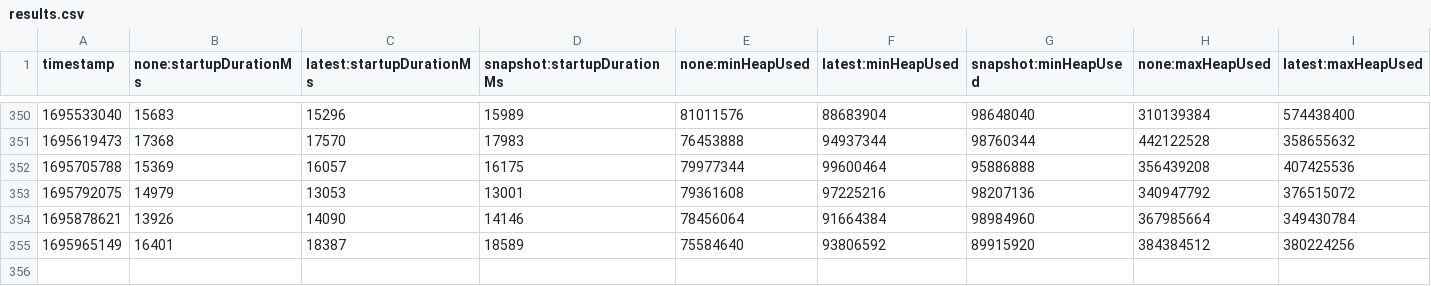
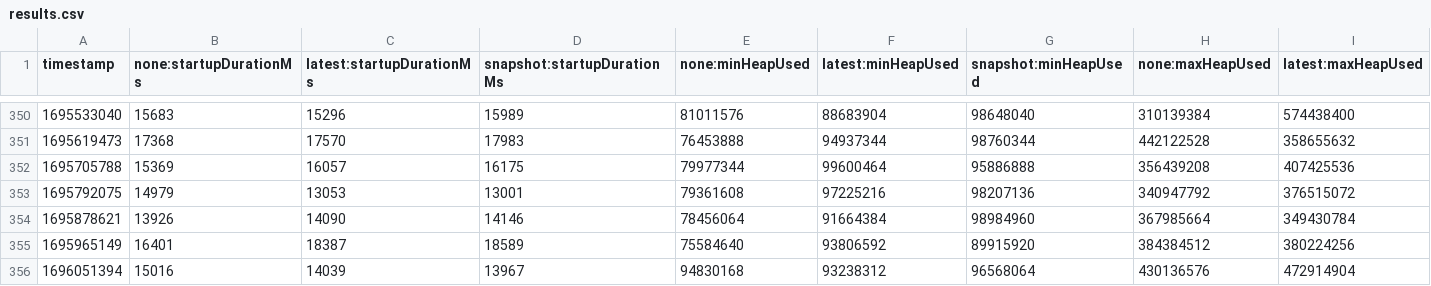
Before and after one commit to aschugunov/opentelemetry-java-instrumentation, a CSV file: benchmark-overhead/results/release/results.csv, drawn as a sheet; only a part is shown, gaps mark what is left out; rows hold the shown columns only; the diff names each change by its address in the sheet, - before the commit and + after, or states it on an @@ line.

```diff
--- a/benchmark-overhead/results/release/results.csv
+++ b/benchmark-overhead/results/release/results.csv
+row 356: 1696051394 | 15016 | 14039 | 13967 | 94830168 | 93238312 | 96568064 | 430136576 | 472914904
```
Also changed, not shown: 1 other file.
